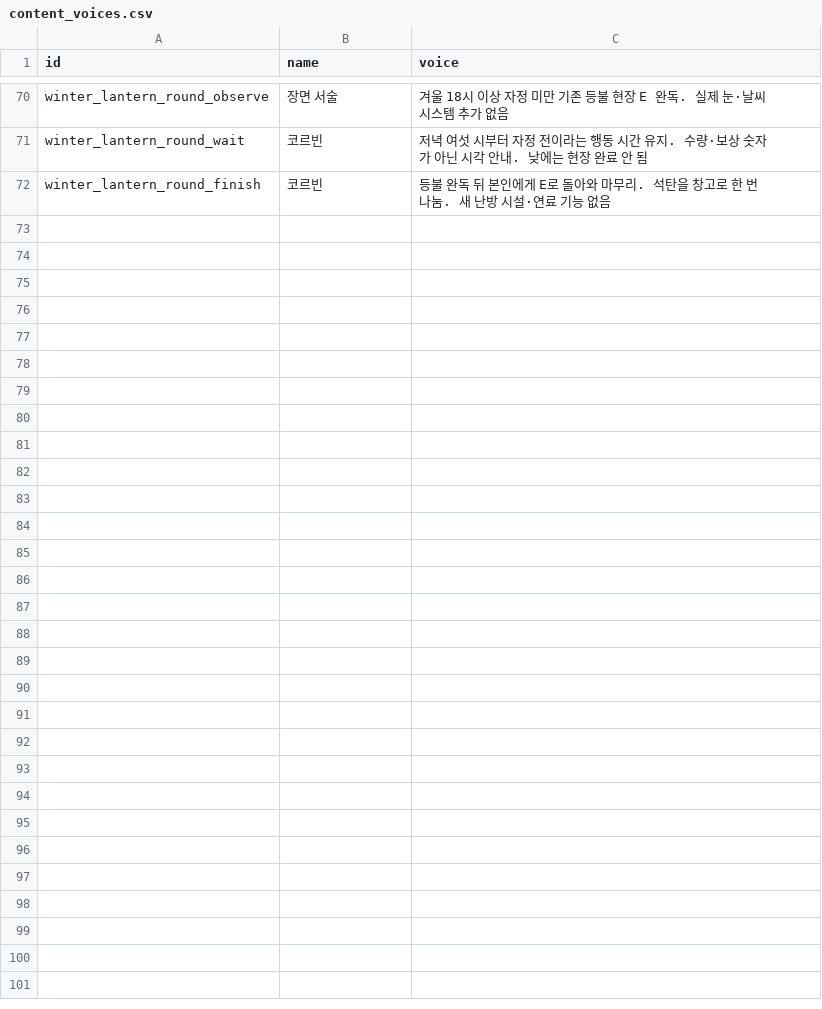
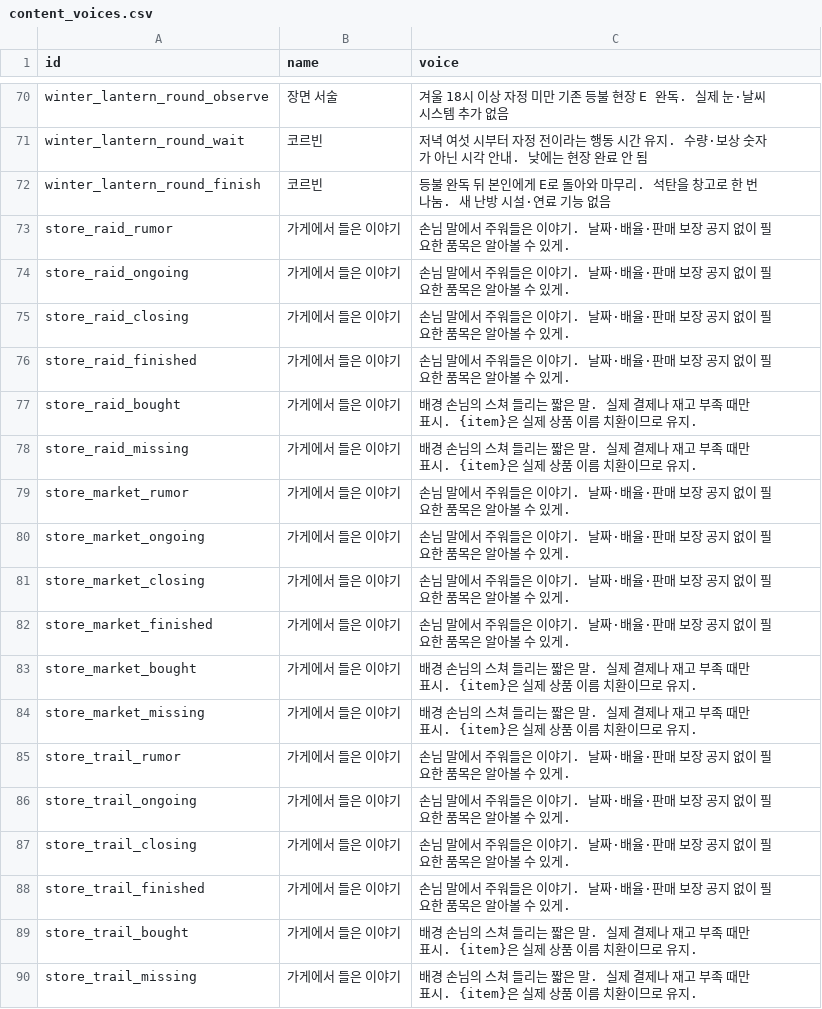
Before and after one commit to mayjohn66-cmd/project222, a CSV file: docs/drafts/story/content_voices.csv, drawn as a sheet; only a part is shown, gaps mark what is left out.

```diff
--- a/docs/drafts/story/content_voices.csv
+++ b/docs/drafts/story/content_voices.csv
@@ -72 +72,19 @@ winter_lantern_round_wait,코르빈,저녁 여섯 시부터 자정 전이라는
 winter_lantern_round_finish,코르빈,등불 완독 뒤 본인에게 E로 돌아와 마무리. 석탄을 창고로 한 번 나눔. 새 난방 시설·연료 기능 없음
+store_raid_rumor,가게에서 들은 이야기,손님 말에서 주워들은 이야기. 날짜·배율·판매 보장 공지 없이 필요한 품목은 알아볼 수 있게.
+store_raid_ongoing,가게에서 들은 이야기,손님 말에서 주워들은 이야기. 날짜·배율·판매 보장 공지 없이 필요한 품목은 알아볼 수 있게.
+store_raid_closing,가게에서 들은 이야기,손님 말에서 주워들은 이야기. 날짜·배율·판매 보장 공지 없이 필요한 품목은 알아볼 수 있게.
+store_raid_finished,가게에서 들은 이야기,손님 말에서 주워들은 이야기. 날짜·배율·판매 보장 공지 없이 필요한 품목은 알아볼 수 있게.
+store_raid_bought,가게에서 들은 이야기,배경 손님의 스쳐 들리는 짧은 말. 실제 결제나 재고 부족 때만 표시. {item}은 실제 상품 이름 치환이므로 유지.
+store_raid_missing,가게에서 들은 이야기,배경 손님의 스쳐 들리는 짧은 말. 실제 결제나 재고 부족 때만 표시. {item}은 실제 상품 이름 치환이므로 유지.
+store_market_rumor,가게에서 들은 이야기,손님 말에서 주워들은 이야기. 날짜·배율·판매 보장 공지 없이 필요한 품목은 알아볼 수 있게.
+store_market_ongoing,가게에서 들은 이야기,손님 말에서 주워들은 이야기. 날짜·배율·판매 보장 공지 없이 필요한 품목은 알아볼 수 있게.
+store_market_closing,가게에서 들은 이야기,손님 말에서 주워들은 이야기. 날짜·배율·판매 보장 공지 없이 필요한 품목은 알아볼 수 있게.
+store_market_finished,가게에서 들은 이야기,손님 말에서 주워들은 이야기. 날짜·배율·판매 보장 공지 없이 필요한 품목은 알아볼 수 있게.
+store_market_bought,가게에서 들은 이야기,배경 손님의 스쳐 들리는 짧은 말. 실제 결제나 재고 부족 때만 표시. {item}은 실제 상품 이름 치환이므로 유지.
+store_market_missing,가게에서 들은 이야기,배경 손님의 스쳐 들리는 짧은 말. 실제 결제나 재고 부족 때만 표시. {item}은 실제 상품 이름 치환이므로 유지.
+store_trail_rumor,가게에서 들은 이야기,손님 말에서 주워들은 이야기. 날짜·배율·판매 보장 공지 없이 필요한 품목은 알아볼 수 있게.
+store_trail_ongoing,가게에서 들은 이야기,손님 말에서 주워들은 이야기. 날짜·배율·판매 보장 공지 없이 필요한 품목은 알아볼 수 있게.
+store_trail_closing,가게에서 들은 이야기,손님 말에서 주워들은 이야기. 날짜·배율·판매 보장 공지 없이 필요한 품목은 알아볼 수 있게.
+store_trail_finished,가게에서 들은 이야기,손님 말에서 주워들은 이야기. 날짜·배율·판매 보장 공지 없이 필요한 품목은 알아볼 수 있게.
+store_trail_bought,가게에서 들은 이야기,배경 손님의 스쳐 들리는 짧은 말. 실제 결제나 재고 부족 때만 표시. {item}은 실제 상품 이름 치환이므로 유지.
+store_trail_missing,가게에서 들은 이야기,배경 손님의 스쳐 들리는 짧은 말. 실제 결제나 재고 부족 때만 표시. {item}은 실제 상품 이름 치환이므로 유지.
```
Also changed, not shown: data/shop/requests/requests_text.csv, 16 other files.
